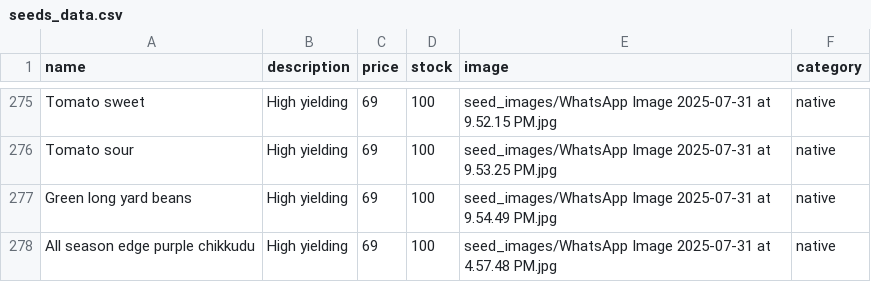
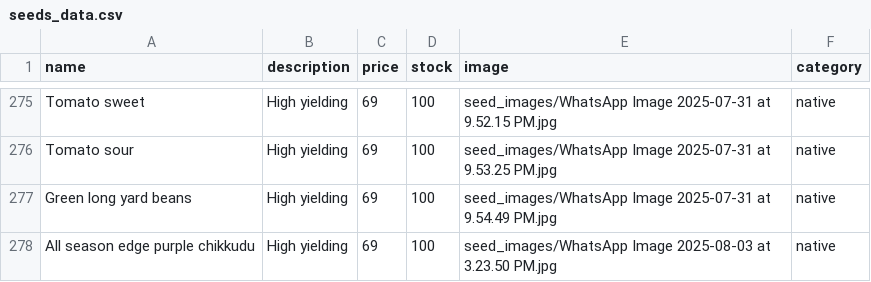
Before and after one commit to SriHarsha379/NextGenOrganicSeeds, a CSV file: seeds_data.csv, drawn as a sheet; only a part is shown, gaps mark what is left out.

Commit message:
images

```diff
--- a/seeds_data.csv
+++ b/seeds_data.csv
@@ -277,2 +277,2 @@ Tomato sour,High yielding,69,100,seed_images/WhatsApp Image 2025-07-31 at 9.53.2
 Green long yard beans,High yielding,69,100,seed_images/WhatsApp Image 2025-07-31 at 9.54.49 PM.jpg,native
-All season edge purple chikkudu,High yielding,69,100,seed_images/WhatsApp Image 2025-07-31 at 4.57.48 PM.jpg,native
+All season edge purple chikkudu,High yielding,69,100,seed_images/WhatsApp Image 2025-08-03 at 3.23.50 PM.jpg,native
```
